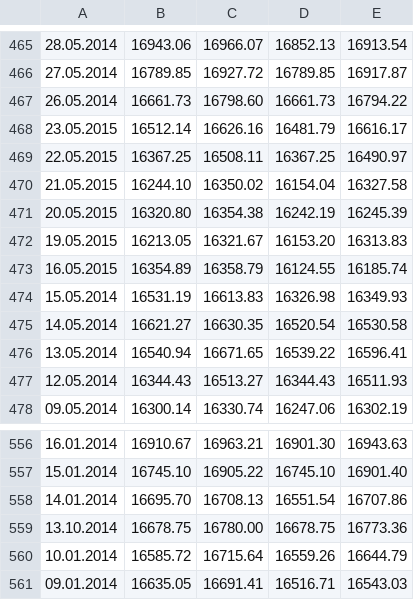
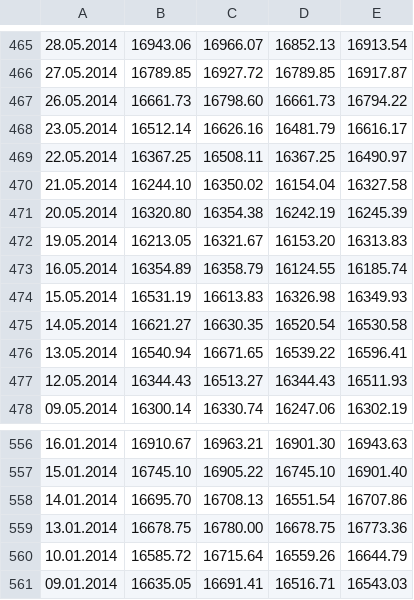
Before and after one commit to selentd/pythontools, a CSV file: pytools/data/mdax.csv, drawn as a sheet; only a part is shown, gaps mark what is left out.

```diff
--- a/pytools/data/mdax.csv
+++ b/pytools/data/mdax.csv
@@ -467,8 +467,8 @@
 26.05.2014,16661.73,16798.60,16661.73,16794.22
-23.05.2015,16512.14,16626.16,16481.79,16616.17
-22.05.2015,16367.25,16508.11,16367.25,16490.97
-21.05.2015,16244.10,16350.02,16154.04,16327.58
-20.05.2015,16320.80,16354.38,16242.19,16245.39
-19.05.2015,16213.05,16321.67,16153.20,16313.83
-16.05.2015,16354.89,16358.79,16124.55,16185.74
+23.05.2014,16512.14,16626.16,16481.79,16616.17
+22.05.2014,16367.25,16508.11,16367.25,16490.97
+21.05.2014,16244.10,16350.02,16154.04,16327.58
+20.05.2014,16320.80,16354.38,16242.19,16245.39
+19.05.2014,16213.05,16321.67,16153.20,16313.83
+16.05.2014,16354.89,16358.79,16124.55,16185.74
 15.05.2014,16531.19,16613.83,16326.98,16349.93
@@ -558,3 +558,3 @@
 14.01.2014,16695.70,16708.13,16551.54,16707.86
-13.10.2014,16678.75,16780.00,16678.75,16773.36
+13.01.2014,16678.75,16780.00,16678.75,16773.36
 10.01.2014,16585.72,16715.64,16559.26,16644.79
```
Also changed, not shown: pytools/data/dax.csv, pytools/data/nasdaq100.csv, 7 other files.
